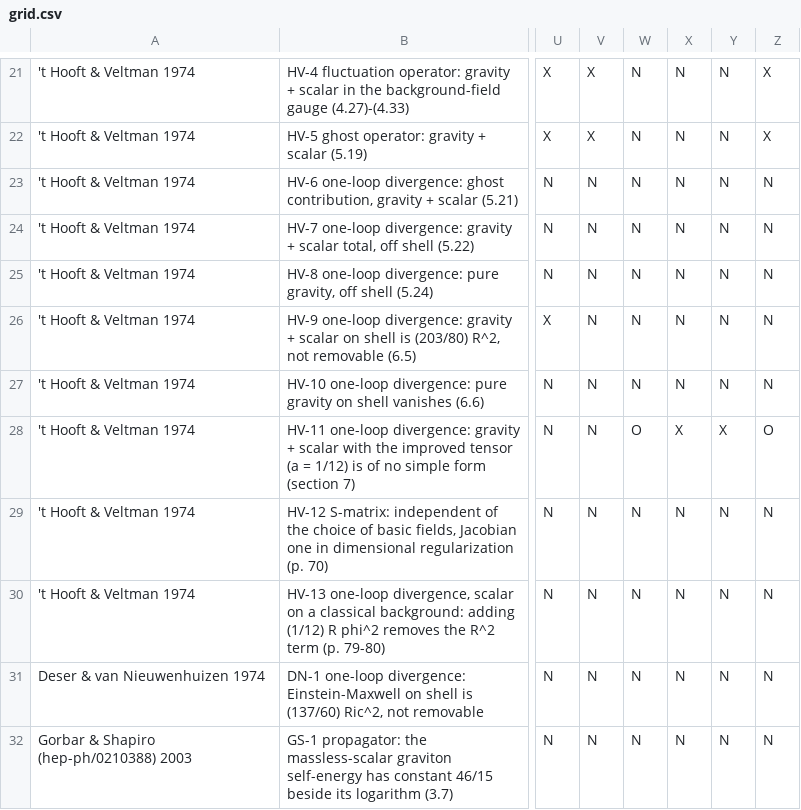
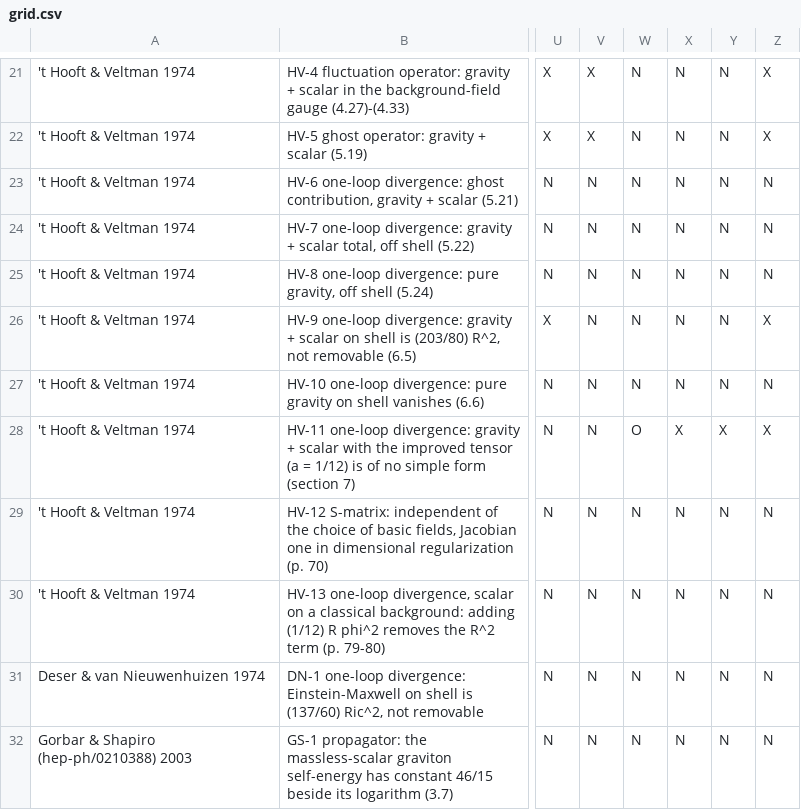
Before and after one commit to foejoseph-lab/hdym-fakeon, a CSV file: notes/claims/grid.csv, drawn as a sheet; only a part is shown, gaps mark what is left out; the diff names each change by its address in the sheet, - before the commit and + after, or states it on an @@ line.

```diff
--- a/notes/claims/grid.csv
+++ b/notes/claims/grid.csv
-Z26: N
+Z26: X
-Z28: O
+Z28: X
```
Also changed, not shown: notes/claims/cells.csv, 4 other files.
